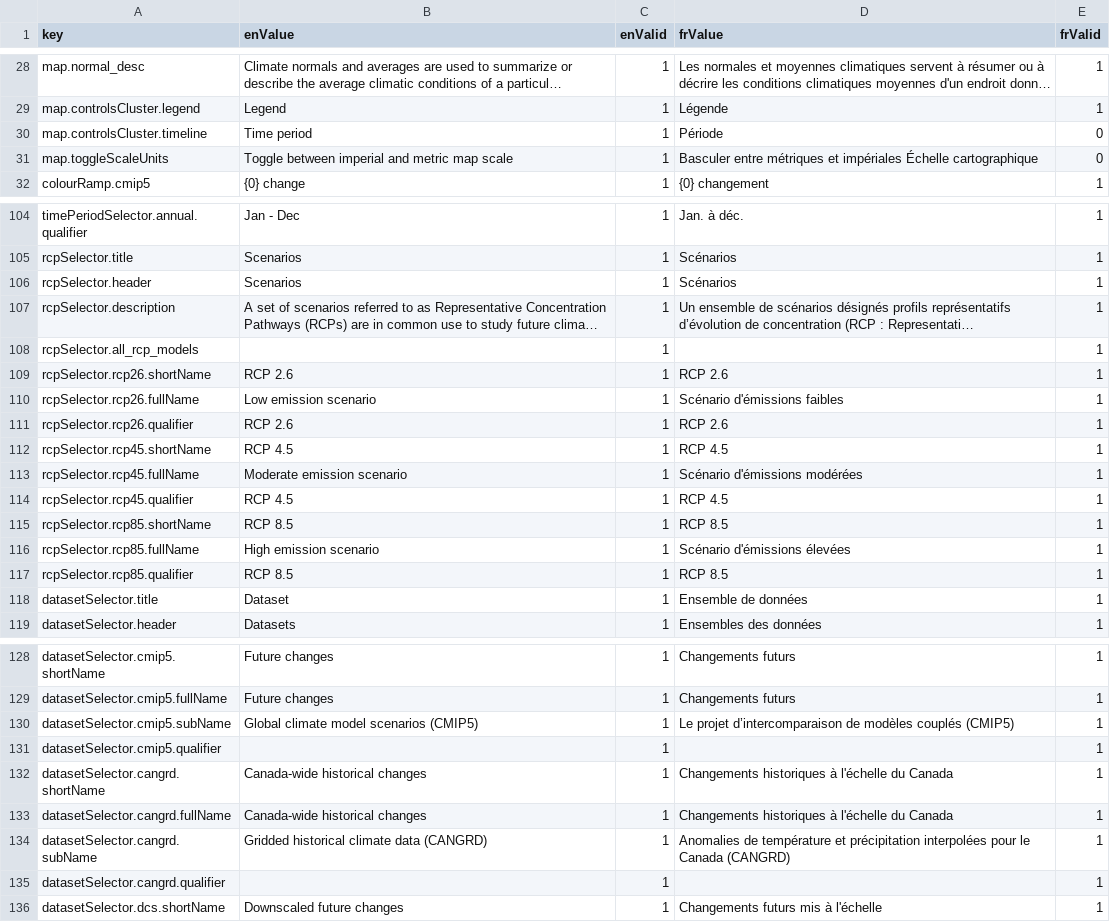
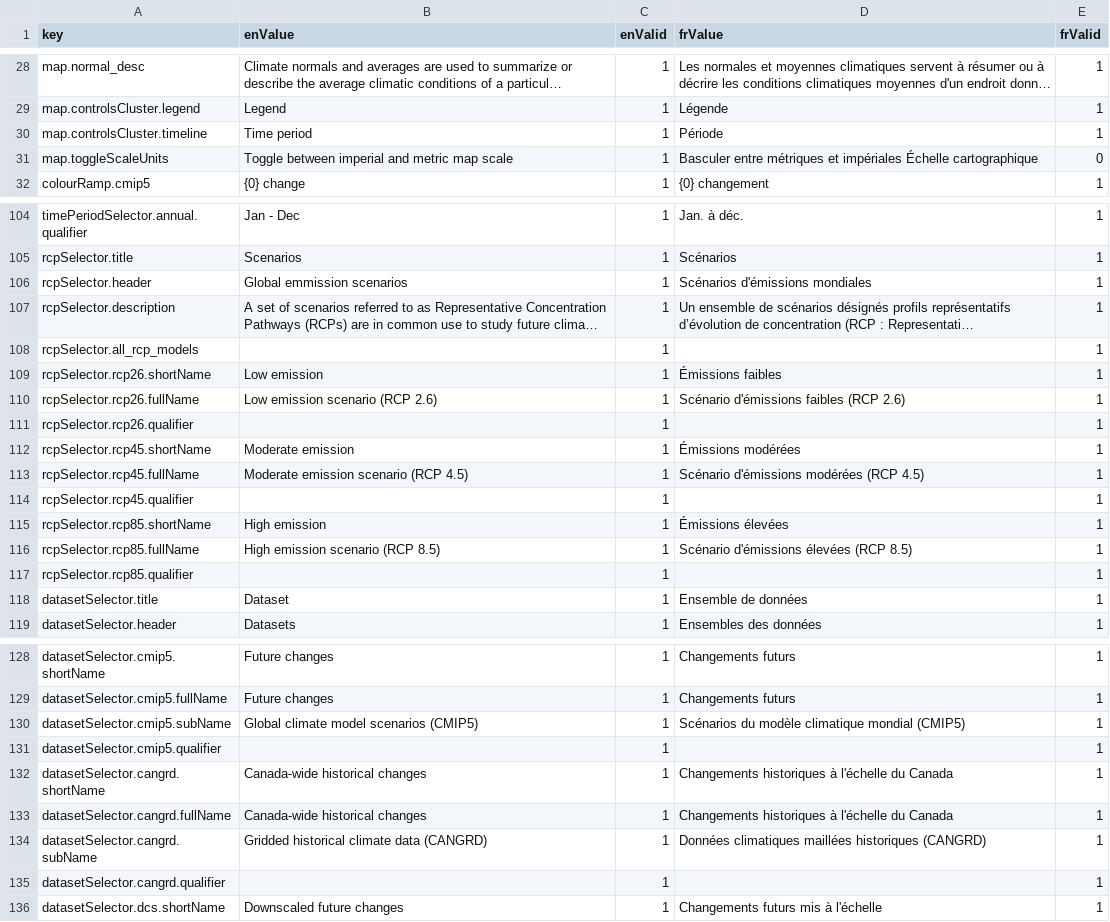
Before and after one commit to milespetrov/cccs, a CSV file: src/lang/lang.csv, drawn as a sheet; only a part is shown, gaps mark what is left out; long unchanged cells end in …; the diff names each change by its address in the sheet, - before the commit and + after, or states it on an @@ line.

Commit message:
updated text

```diff
--- a/src/lang/lang.csv
+++ b/src/lang/lang.csv
-E30 (frValid): 0
+E30 (frValid): 1
-B106 (enValue): Scenarios
+B106 (enValue): Global emmission scenarios
-D106 (frValue): Scénarios
+D106 (frValue): Scénarios d'émissions mondiales
-B109 (enValue): RCP 2.6
+B109 (enValue): Low emission
-D109 (frValue): RCP 2.6
+D109 (frValue): Émissions faibles
-B110 (enValue): Low emission scenario
+B110 (enValue): Low emission scenario (RCP 2.6)
-D110 (frValue): Scénario d'émissions faibles
+D110 (frValue): Scénario d'émissions faibles (RCP 2.6)
-B111 (enValue): RCP 2.6
+B111 (enValue): (empty)
-D111 (frValue): RCP 2.6
+D111 (frValue): (empty)
-B112 (enValue): RCP 4.5
+B112 (enValue): Moderate emission
-D112 (frValue): RCP 4.5
+D112 (frValue): Émissions modérées
-B113 (enValue): Moderate emission scenario
+B113 (enValue): Moderate emission scenario (RCP 4.5)
-D113 (frValue): Scénario d'émissions modérées
+D113 (frValue): Scénario d'émissions modérées (RCP 4.5)
-B114 (enValue): RCP 4.5
+B114 (enValue): (empty)
-D114 (frValue): RCP 4.5
+D114 (frValue): (empty)
-B115 (enValue): RCP 8.5
+B115 (enValue): High emission
-D115 (frValue): RCP 8.5
+D115 (frValue): Émissions élevées
-B116 (enValue): High emission scenario
+B116 (enValue): High emission scenario (RCP 8.5)
-D116 (frValue): Scénario d'émissions élevées
+D116 (frValue): Scénario d'émissions élevées (RCP 8.5)
-B117 (enValue): RCP 8.5
+B117 (enValue): (empty)
-D117 (frValue): RCP 8.5
+D117 (frValue): (empty)
-D130 (frValue): Le projet d’intercomparaison de modèles couplés (CMIP5)
+D130 (frValue): Scénarios du modèle climatique mondial (CMIP5)
-D134 (frValue): Anomalies de température et précipitation interpolées pour le Canada (CANGRD)
+D134 (frValue): Données climatiques maillées historiques (CANGRD)
```
